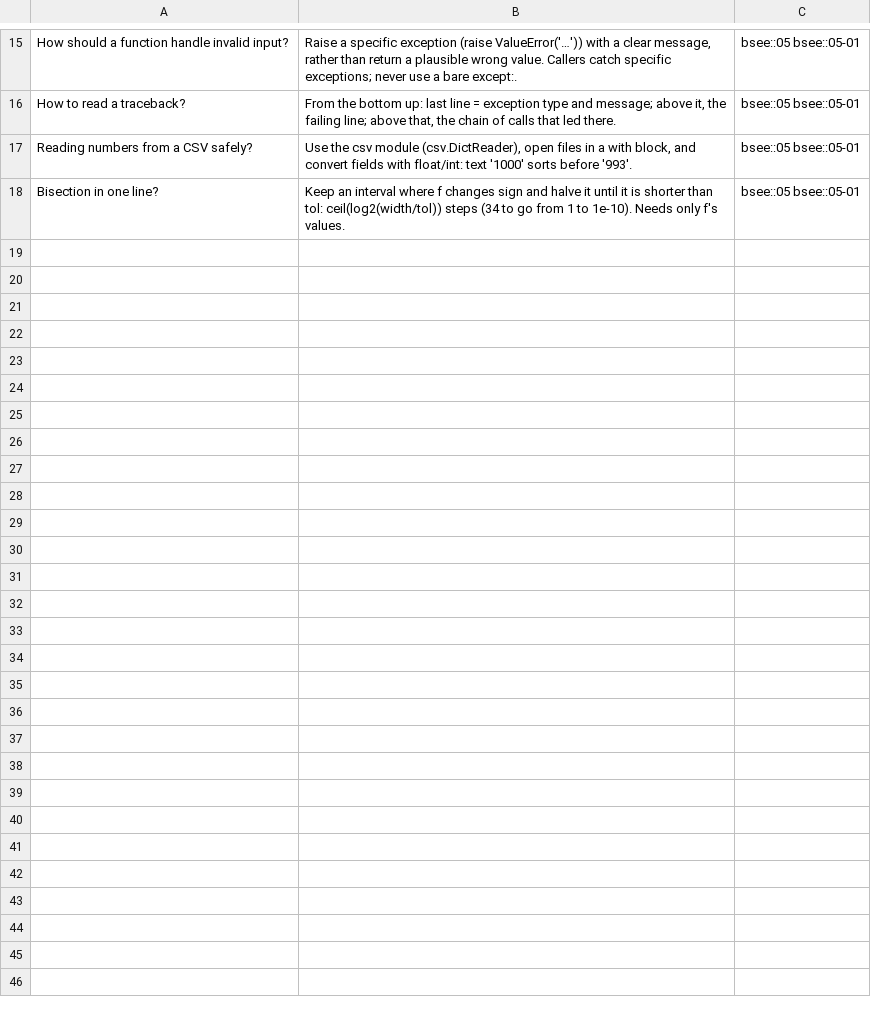
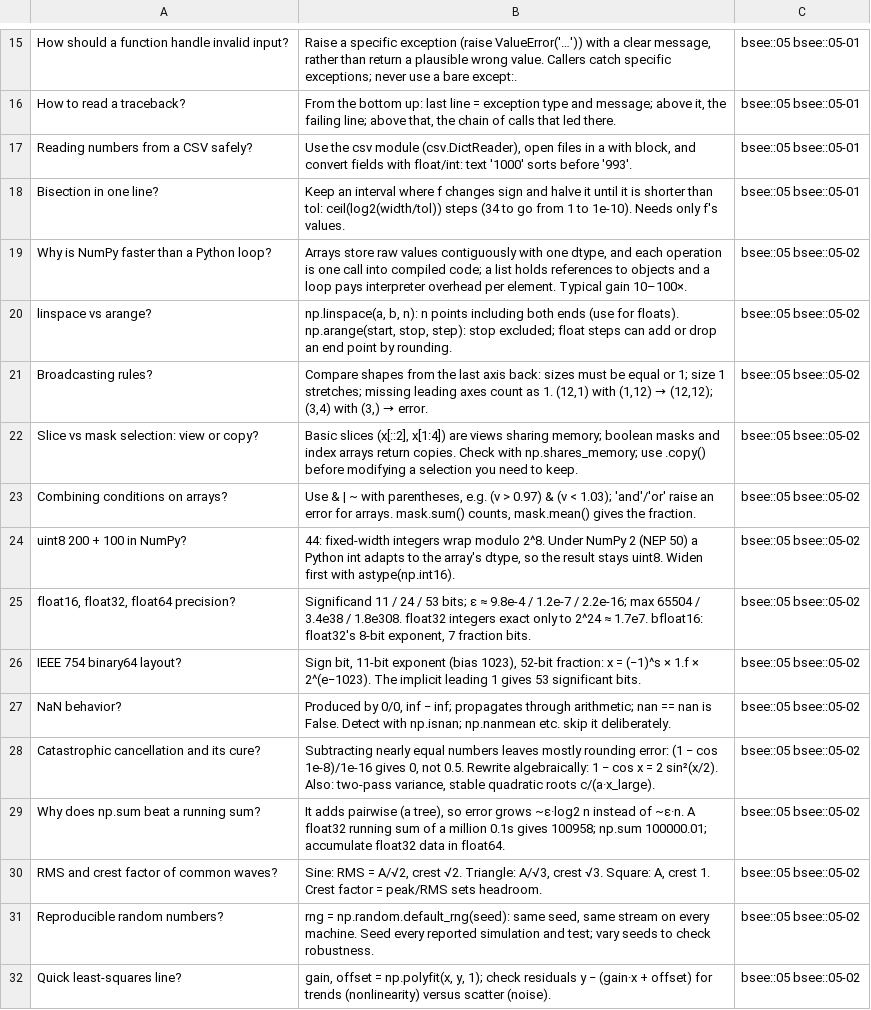
Before and after one commit to FrankHuang94/EE_database_claude, a CSV file: flashcards/05-programming-for-engineers.csv, drawn as a sheet; only a part is shown, gaps mark what is left out.

```diff
--- a/flashcards/05-programming-for-engineers.csv
+++ b/flashcards/05-programming-for-engineers.csv
@@ -18 +18,15 @@
 "Bisection in one line?","Keep an interval where f changes sign and halve it until it is shorter than tol: ceil(log2(width/tol)) steps (34 to go from 1 to 1e-10). Needs only f's values.",bsee::05 bsee::05-01
+"Why is NumPy faster than a Python loop?","Arrays store raw values contiguously with one dtype, and each operation is one call into compiled code; a list holds references to objects and a loop pays interpreter overhead per element. Typical gain 10–100×.",bsee::05 bsee::05-02
+"linspace vs arange?","np.linspace(a, b, n): n points including both ends (use for floats). np.arange(start, stop, step): stop excluded; float steps can add or drop an end point by rounding.",bsee::05 bsee::05-02
+"Broadcasting rules?","Compare shapes from the last axis back: sizes must be equal or 1; size 1 stretches; missing leading axes count as 1. (12,1) with (1,12) → (12,12); (3,4) with (3,) → error.",bsee::05 bsee::05-02
+"Slice vs mask selection: view or copy?","Basic slices (x[::2], x[1:4]) are views sharing memory; boolean masks and index arrays return copies. Check with np.shares_memory; use .copy() before modifying a selection you need to keep.",bsee::05 bsee::05-02
+"Combining conditions on arrays?","Use & | ~ with parentheses, e.g. (v > 0.97) & (v < 1.03); 'and'/'or' raise an error for arrays. mask.sum() counts, mask.mean() gives the fraction.",bsee::05 bsee::05-02
+"uint8 200 + 100 in NumPy?","44: fixed-width integers wrap modulo 2^8. Under NumPy 2 (NEP 50) a Python int adapts to the array's dtype, so the result stays uint8. Widen first with astype(np.int16).",bsee::05 bsee::05-02
+"float16, float32, float64 precision?","Significand 11 / 24 / 53 bits; ε ≈ 9.8e-4 / 1.2e-7 / 2.2e-16; max 65504 / 3.4e38 / 1.8e308. float32 integers exact only to 2^24 ≈ 1.7e7. bfloat16: float32's 8-bit exponent, 7 fraction bits.",bsee::05 bsee::05-02
+"IEEE 754 binary64 layout?","Sign bit, 11-bit exponent (bias 1023), 52-bit fraction: x = (−1)^s × 1.f × 2^(e−1023). The implicit leading 1 gives 53 significant bits.",bsee::05 bsee::05-02
+"NaN behavior?","Produced by 0/0, inf − inf; propagates through arithmetic; nan == nan is False. Detect with np.isnan; np.nanmean etc. skip it deliberately.",bsee::05 bsee::05-02
+"Catastrophic cancellation and its cure?","Subtracting nearly equal numbers leaves mostly rounding error: (1 − cos 1e-8)/1e-16 gives 0, not 0.5. Rewrite algebraically: 1 − cos x = 2 sin²(x/2). Also: two-pass variance, stable quadratic roots c/(a·x_large).",bsee::05 bsee::05-02
+"Why does np.sum beat a running sum?","It adds pairwise (a tree), so error grows ~ε·log2 n instead of ~ε·n. A float32 running sum of a million 0.1s gives 100958; np.sum 100000.01; accumulate float32 data in float64.",bsee::05 bsee::05-02
+"RMS and crest factor of common waves?","Sine: RMS = A/√2, crest √2. Triangle: A/√3, crest √3. Square: A, crest 1. Crest factor = peak/RMS sets headroom.",bsee::05 bsee::05-02
+"Reproducible random numbers?","rng = np.random.default_rng(seed): same seed, same stream on every machine. Seed every reported simulation and test; vary seeds to check robustness.",bsee::05 bsee::05-02
+"Quick least-squares line?","gain, offset = np.polyfit(x, y, 1); check residuals y − (gain·x + offset) for trends (nonlinearity) versus scatter (noise).",bsee::05 bsee::05-02
```
Also changed, not shown: 14 other files.
